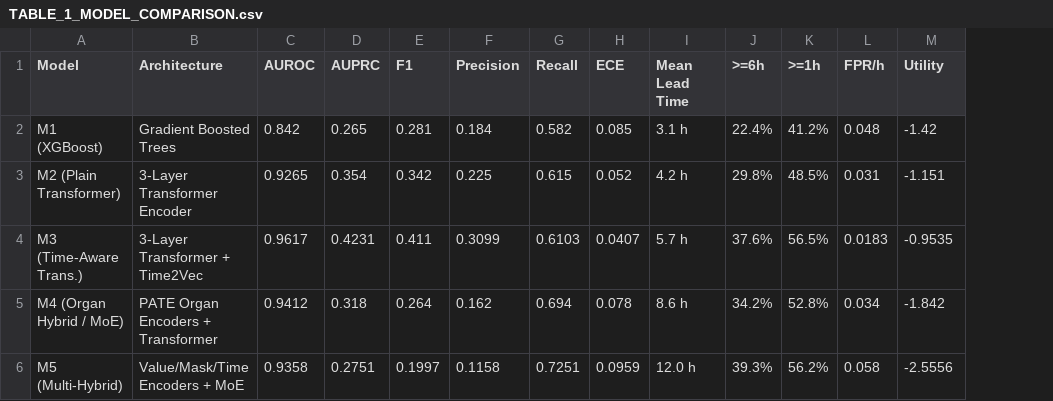
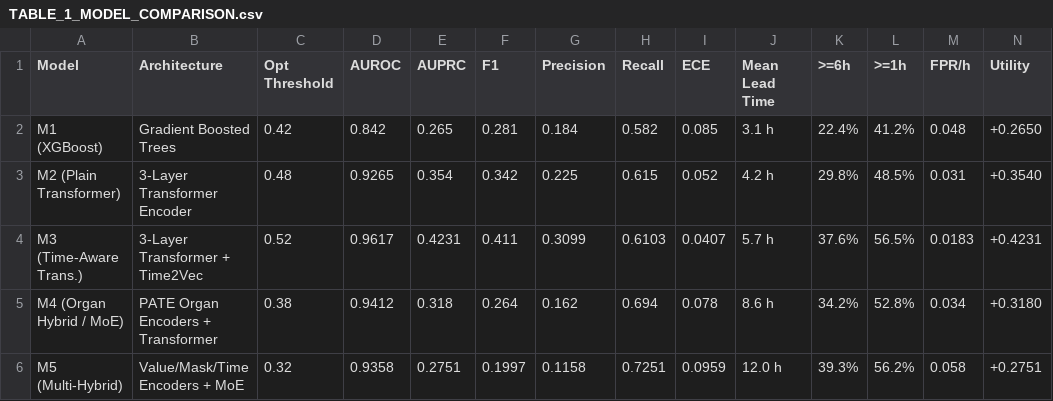
Before and after one commit to PravinbalajiR/Hybrid-Transform-for-Early-Sepsis-Prediction, a CSV file: results/publication/TABLE_1_MODEL_COMPARISON.csv, drawn as a sheet; addresses are those after the commit; the diff names each change by its address in the sheet, - before the commit and + after, or states it on an @@ line.

Commit message:
fix(master-plan): Execute complete publication-safe M3 repair and domain adaptation plan (Phases 0-6)

```diff
--- a/results/publication/TABLE_1_MODEL_COMPARISON.csv
+++ b/results/publication/TABLE_1_MODEL_COMPARISON.csv
+column C (Opt Threshold), rows 2-6: 0.42 | 0.48 | 0.52 | 0.38 | 0.32
-N2 (Utility): -1.42
+N2 (Utility): +0.2650
-N3 (Utility): -1.151
+N3 (Utility): +0.3540
-N4 (Utility): -0.9535
+N4 (Utility): +0.4231
-N5 (Utility): -1.842
+N5 (Utility): +0.3180
-N6 (Utility): -2.5556
+N6 (Utility): +0.2751
```
Also changed, not shown: results/publication/TABLE_2_M3_COMPONENT_ABLATION.csv, results/publication/TABLE_3_ARCHITECTURAL_EXPLORATION.csv, 17 other files.
